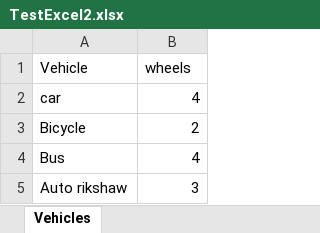
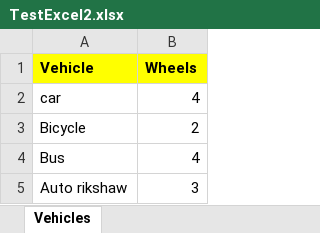
Before and after one commit to remyanambala/ExcelReader_CSharp_Automation, an Excel workbook: TestFiles/TestExcel2.xlsx, sheet Vehicles, drawn as a sheet; values as stored, in another font and other column widths than the file's, no borders; the diff names each change by its address in the sheet, - before the commit and + after, or states it on an @@ line.

```diff
--- a/TestFiles/TestExcel2.xlsx (sheet Vehicles)
+++ b/TestFiles/TestExcel2.xlsx (sheet Vehicles)
@@ A1:B1 fill: none → #FFFF00, bold: off → on @@
-B1: wheels
+B1: Wheels
```
Also changed, not shown: 4 other files.
